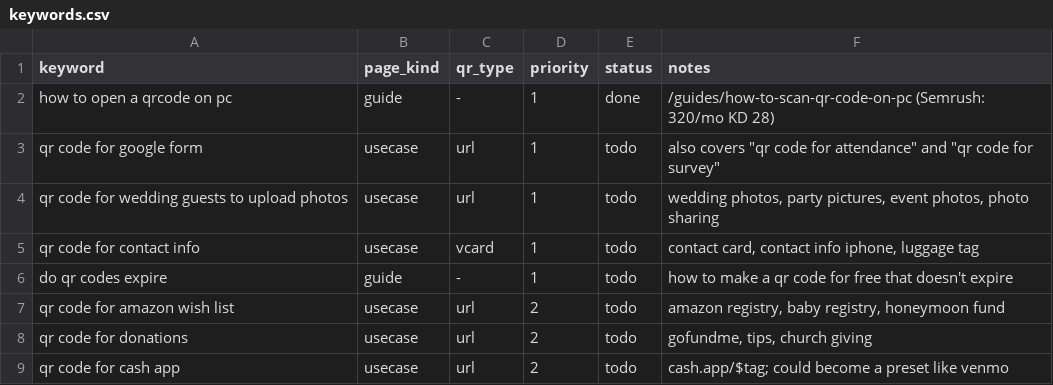
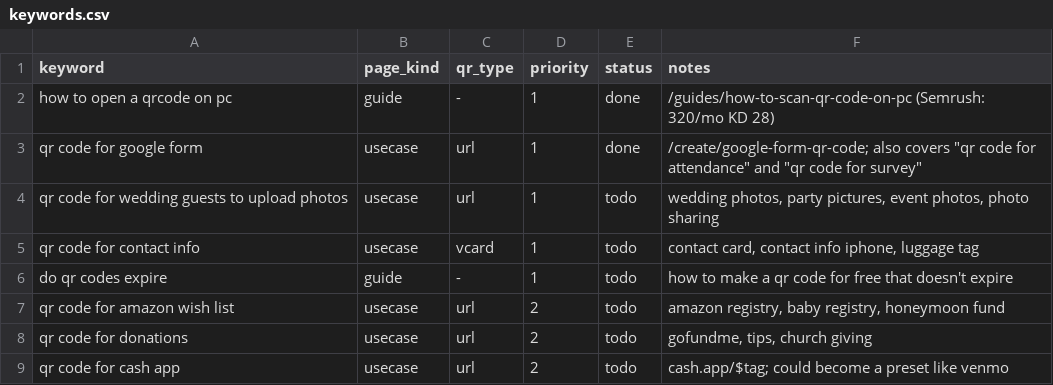
Before and after one commit to becoeurscott/qrvaren, a CSV file: docs/seo/keywords.csv, drawn as a sheet; only a part is shown.

```diff
--- a/docs/seo/keywords.csv
+++ b/docs/seo/keywords.csv
@@ -2,3 +2,3 @@ keyword,page_kind,qr_type,priority,status,notes
 how to open a qrcode on pc,guide,-,1,done,/guides/how-to-scan-qr-code-on-pc (Semrush: 320/mo KD 28)
-qr code for google form,usecase,url,1,todo,also covers "qr code for attendance" and "qr code for survey"
+qr code for google form,usecase,url,1,done,/create/google-form-qr-code; also covers "qr code for attendance" and "qr code for survey"
 qr code for wedding guests to upload photos,usecase,url,1,todo,"wedding photos, party pictures, event photos, photo sharing"
```
Also changed, not shown: 3 other files.
